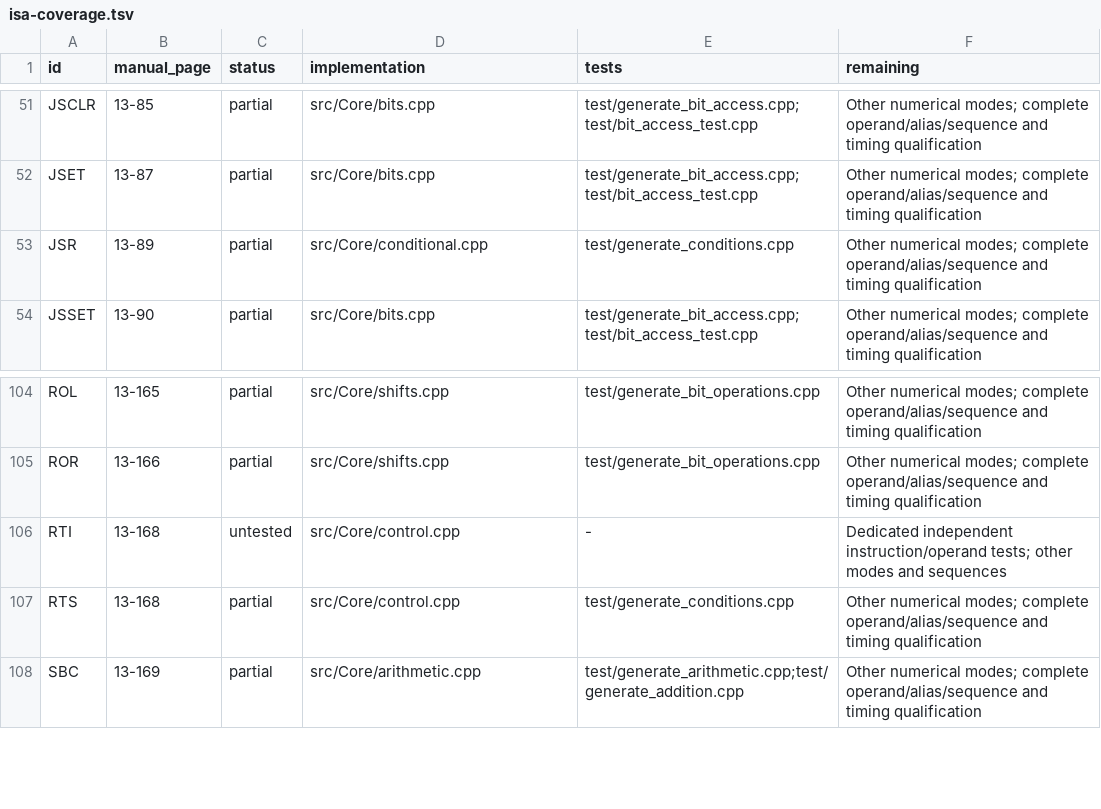
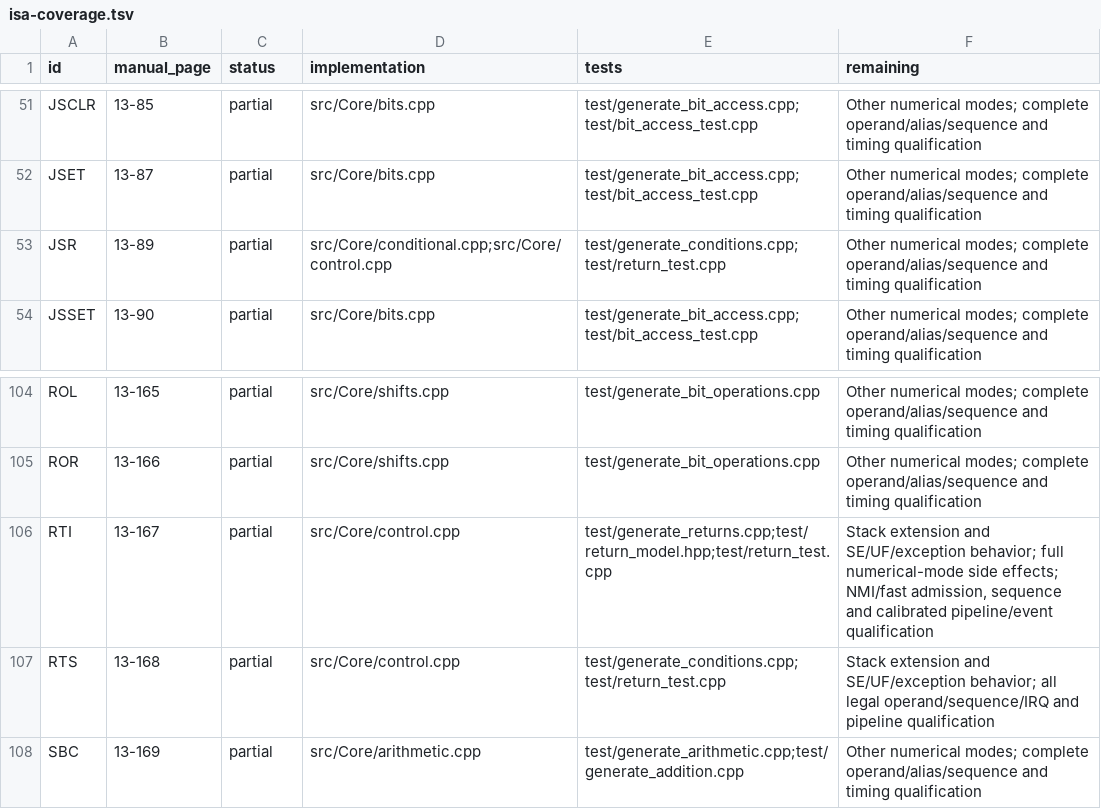
Before and after one commit to Weichwolf/dsp56300, a TSV file: doc/isa-coverage.tsv, drawn as a sheet; only a part is shown, gaps mark what is left out.

Commit message:
Guard stack returns and interrupt entry; qualify RTI
Stop RTI/RTS after failed pops instead of loading zero return state.
Guard interrupt fetch, ordinary control EA validation and stack push before
changing service state or counting the JSR. Count the documented base costs
of successfully injected vector instructions without inventing IRQ latency.

Add independent per-bit frame and sequence models with 18018 binary cases
and 7416 host assertions. Cover restored Carry/scaling/RM across real native
code, warm mode changes, nested frames, interrupted DO cleanup, invalid
entry operands, failure boundaries and fast-vector base costs.

Release and ASan/UBSan pass all 76 executable tests; KVM is the sole
inaccessible-device skip. The final strengthened fast-service host test
also passes both presets. Earlier archive bytes remain unchanged.

Keep RTI partial: 15 ISA rows missing, 103 partial, none complete. Extended
stacks, hardware stack exceptions, modes and full IRQ/pipeline qualification
remain open. Commit locally only.

```diff
--- a/doc/isa-coverage.tsv
+++ b/doc/isa-coverage.tsv
@@ -52,3 +52,3 @@ JSCLR	13-85	partial	src/Core/bits.cpp	test/generate_bit_access.cpp;test/bit_acce
 JSET	13-87	partial	src/Core/bits.cpp	test/generate_bit_access.cpp;test/bit_access_test.cpp	Other numerical modes; complete operand/alias/sequence and timing qualification
-JSR	13-89	partial	src/Core/conditional.cpp	test/generate_conditions.cpp	Other numerical modes; complete operand/alias/sequence and timing qualification
+JSR	13-89	partial	src/Core/conditional.cpp;src/Core/control.cpp	test/generate_conditions.cpp;test/return_test.cpp	Other numerical modes; complete operand/alias/sequence and timing qualification
 JSSET	13-90	partial	src/Core/bits.cpp	test/generate_bit_access.cpp;test/bit_access_test.cpp	Other numerical modes; complete operand/alias/sequence and timing qualification
@@ -105,4 +105,4 @@ ROL	13-165	partial	src/Core/shifts.cpp	test/generate_bit_operations.cpp	Other nu
 ROR	13-166	partial	src/Core/shifts.cpp	test/generate_bit_operations.cpp	Other numerical modes; complete operand/alias/sequence and timing qualification
-RTI	13-168	untested	src/Core/control.cpp	-	Dedicated independent instruction/operand tests; other modes and sequences
-RTS	13-168	partial	src/Core/control.cpp	test/generate_conditions.cpp	Other numerical modes; complete operand/alias/sequence and timing qualification
+RTI	13-167	partial	src/Core/control.cpp	test/generate_returns.cpp;test/return_model.hpp;test/return_test.cpp	Stack extension and SE/UF/exception behavior; full numerical-mode side effects; NMI/fast admission, sequence and calibrated pipeline/event qualification
+RTS	13-168	partial	src/Core/control.cpp	test/generate_conditions.cpp;test/return_test.cpp	Stack extension and SE/UF/exception behavior; all legal operand/sequence/IRQ and pipeline qualification
 SBC	13-169	partial	src/Core/arithmetic.cpp	test/generate_arithmetic.cpp;test/generate_addition.cpp	Other numerical modes; complete operand/alias/sequence and timing qualification
```
Also changed, not shown: 12 other files.
